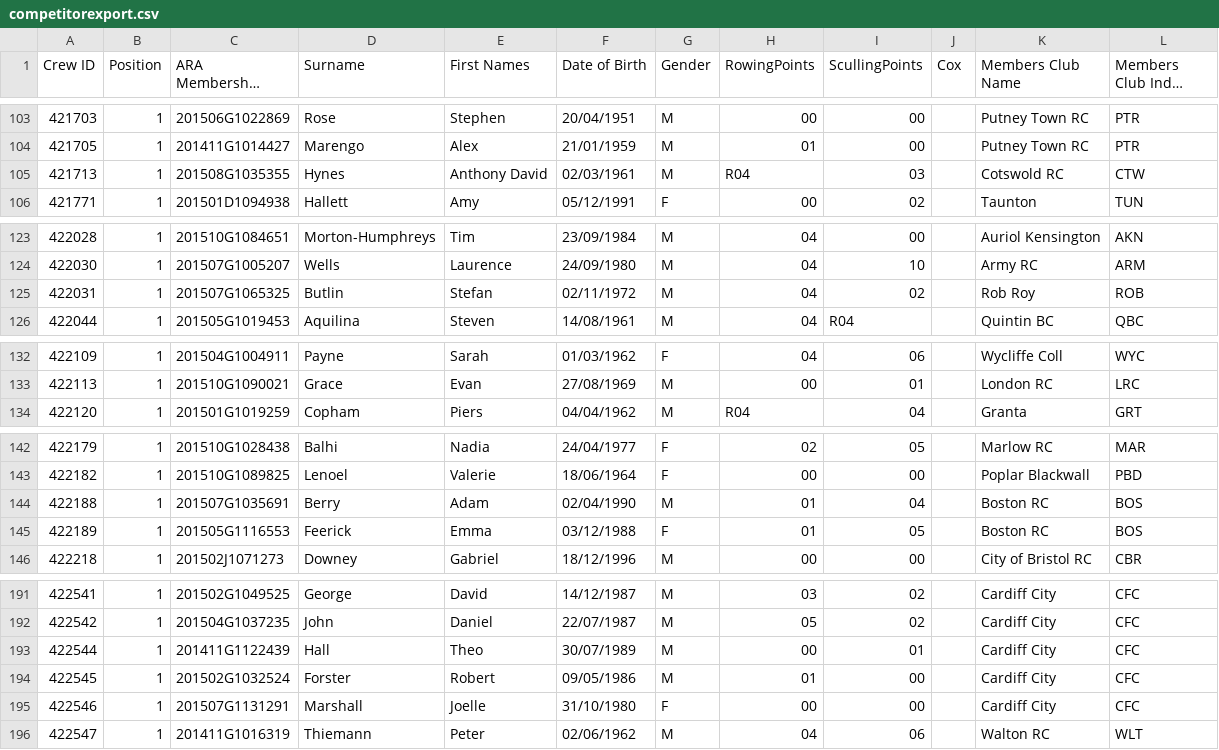
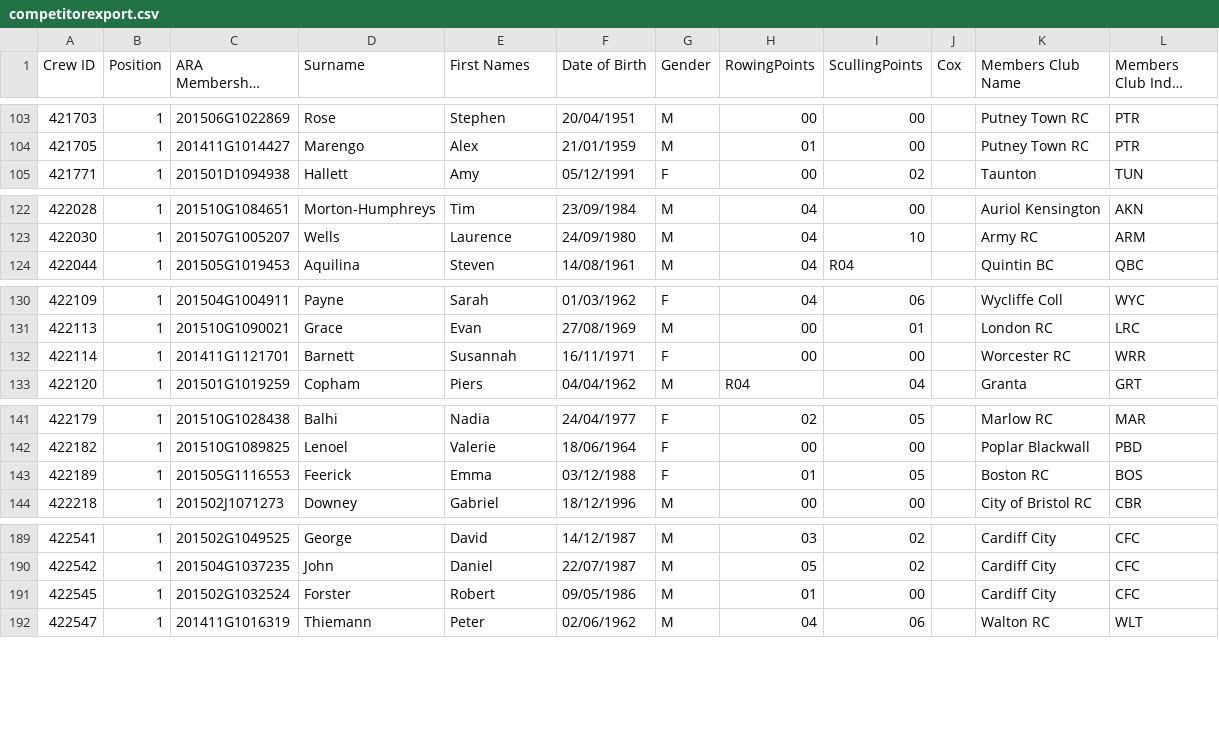
Before and after one commit to unsliced/head-race-management, a CSV file: Head/Console/Resources/competitorexport.csv, drawn as a sheet; only a part is shown, gaps mark what is left out; long unchanged cells end in …; removed rows and columns are numbered as before the commit, all else as after; the diff covers the shown part only; the diff names each change by its address in the sheet, - before the commit and + after, or states it on an @@ line.

```diff
--- a/Head/Console/Resources/competitorexport.csv
+++ b/Head/Console/Resources/competitorexport.csv
-row 105: 421713 | 1 | 201508G1035355 | Hynes | Anthony David | 02/03/1961 | M | R04 | 03 |  | Cotswold RC | CTW
-row 125: 422031 | 1 | 201507G1065325 | Butlin | Stefan | 02/11/1972 | M | 04 | 02 |  | Rob Roy | ROB
+row 132: 422114 | 1 | 201411G1121701 | Barnett | Susannah | 16/11/1971 | F | 00 | 00 |  | Worcester RC | WRR
-row 144: 422188 | 1 | 201507G1035691 | Berry | Adam | 02/04/1990 | M | 01 | 04 |  | Boston RC | BOS
-row 193: 422544 | 1 | 201411G1122439 | Hall | Theo | 30/07/1989 | M | 00 | 01 |  | Cardiff City | CFC
-row 195: 422546 | 1 | 201507G1131291 | Marshall | Joelle | 31/10/1980 | F | 00 | 00 |  | Cardiff City | CFC
```
Also changed, not shown: 2 removed rows elsewhere in this file, Head/Console/Resources/competitorexport-close.csv, Head/Console/Resources/crewexport-close.csv, 27 other files.
